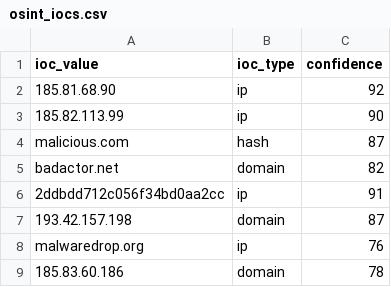
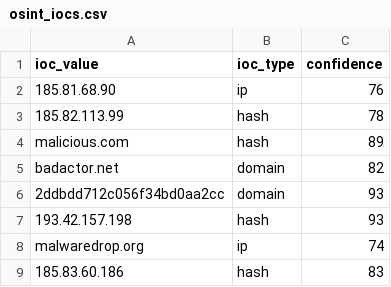
Before and after one commit to DRA3V50/Network-Threat-Intelligence-Analysis, a CSV file: build/iocs/osint_iocs.csv, drawn as a sheet.

```diff
--- a/build/iocs/osint_iocs.csv
+++ b/build/iocs/osint_iocs.csv
@@ -1,9 +1,9 @@
 ioc_value,ioc_type,confidence
-185.81.68.90,ip,92
-185.82.113.99,ip,90
-malicious.com,hash,87
+185.81.68.90,ip,76
+185.82.113.99,hash,78
+malicious.com,hash,89
 badactor.net,domain,82
-2ddbdd712c056f34bd0aa2cc,ip,91
-193.42.157.198,domain,87
-malwaredrop.org,ip,76
-185.83.60.186,domain,78
+2ddbdd712c056f34bd0aa2cc,domain,93
+193.42.157.198,hash,93
+malwaredrop.org,ip,74
+185.83.60.186,hash,83
```
Also changed, not shown: 4 other files.
